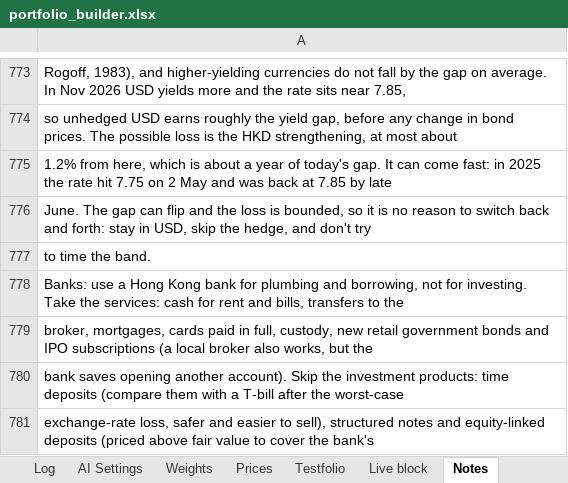
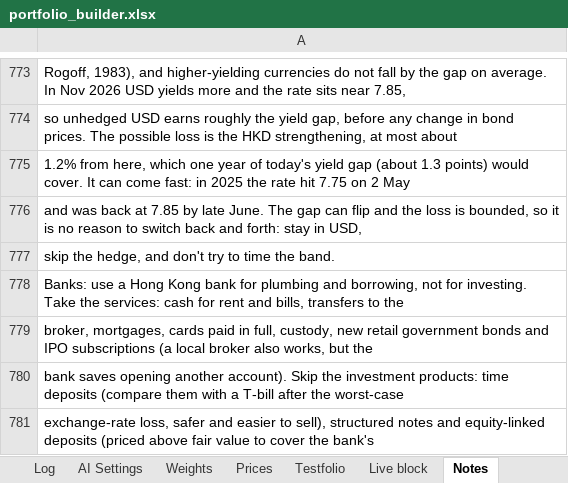
Before and after one commit to 0q239/capital-efficient-portfolio-builder, an Excel workbook: portfolio_builder.xlsx, sheet Notes, drawn as a sheet; only a part is shown, gaps mark what is left out; values as stored, in another font and other column widths than the file's, no borders; charts and pictures not drawn; the diff names each change by its address in the sheet, - before the commit and + after, or states it on an @@ line.

Commit message:
Add files via upload

```diff
--- a/portfolio_builder.xlsx (sheet Notes)
+++ b/portfolio_builder.xlsx (sheet Notes)
-A775: …here, which is about a year of today's gap. It can come fast: in 2025 the rate hit 7.75 on 2 May and was back at 7.85 by late
+A775: …here, which one year of today's yield gap (about 1.3 points) would cover. It can come fast: in 2025 the rate hit 7.75 on 2 May
-A776: June. The gap can flip and the loss is bounded, so it is no reason to switch back and forth: stay in USD, skip the hedge, and don't try
+A776: and was back at 7.85 by late June. The gap can flip and the loss is bounded, so it is no reason to switch back and forth: stay in USD,
-A777: to time the band.
+A777: skip the hedge, and don't try to time the band.
```
